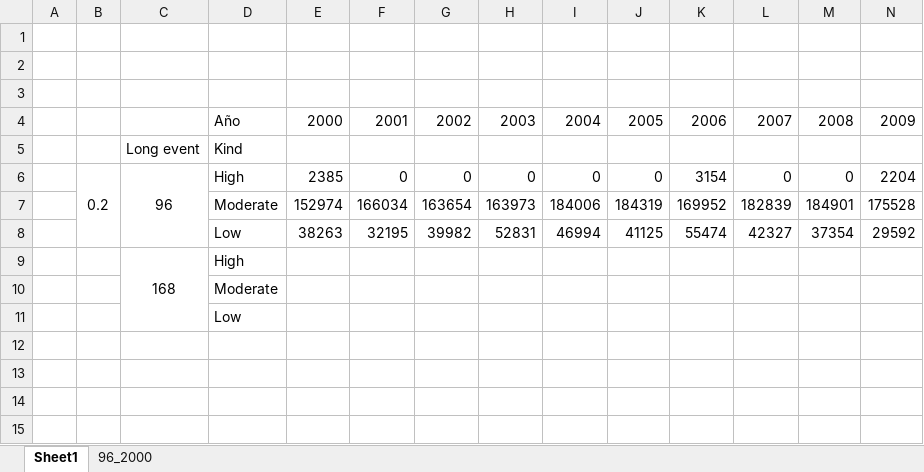
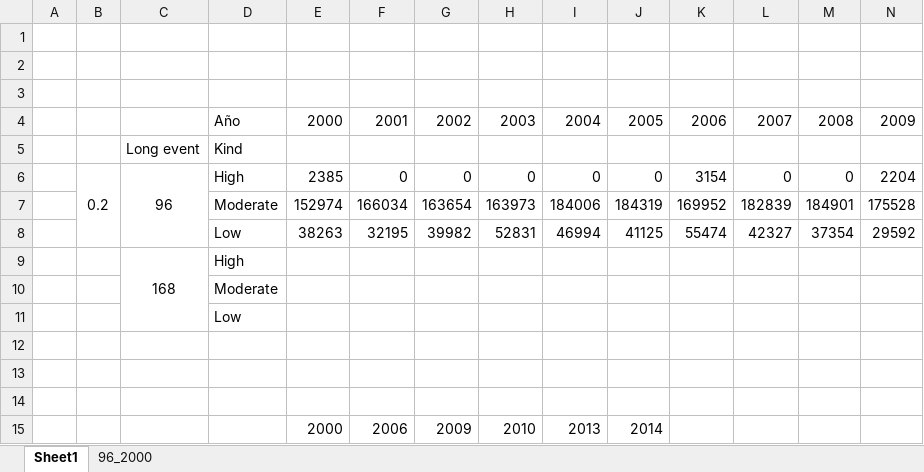
Before and after one commit to Caumel/Master_thesis, an Excel workbook: src/count_events.xlsx, sheet Sheet1, drawn as a sheet; only a part is shown; values as stored, in another font and other column widths than the file's, no borders; rows hold the shown columns only; the diff names each change by its address in the sheet, - before the commit and + after, or states it on an @@ line.

```diff
--- a/src/count_events.xlsx (sheet Sheet1)
+++ b/src/count_events.xlsx (sheet Sheet1)
+row 12: (empty)
+row 13: (empty)
+row 14: (empty)
+row 15:  |  |  |  | 2000 | 2006 | 2009 | 2010 | 2013 | 2014
```
Also changed, not shown: 16 other files.
